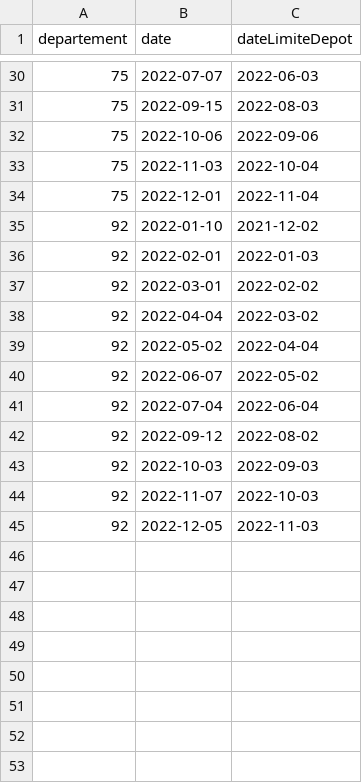
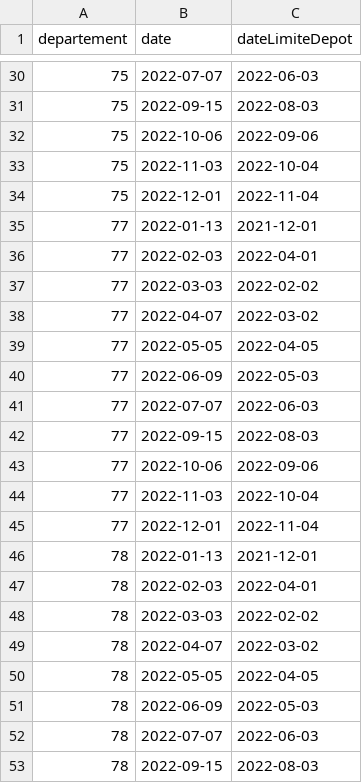
Before and after one commit to SocialGouv/enfants-du-spectacle, a CSV file: prisma/seeds/commissions-2022.csv, drawn as a sheet; only a part is shown, gaps mark what is left out; the shorter side is filled out with more unchanged rows; the diff covers the shown part only.

Commit message:
fix:add missing commissions

```diff
--- a/prisma/seeds/commissions-2022.csv
+++ b/prisma/seeds/commissions-2022.csv
@@ -34 +34,20 @@ departement,date,dateLimiteDepot
 75,2022-12-01,2022-11-04
+77,2022-01-13,2021-12-01
+77,2022-02-03,2022-04-01
+77,2022-03-03,2022-02-02
+77,2022-04-07,2022-03-02
+77,2022-05-05,2022-04-05
+77,2022-06-09,2022-05-03
+77,2022-07-07,2022-06-03
+77,2022-09-15,2022-08-03
+77,2022-10-06,2022-09-06
+77,2022-11-03,2022-10-04
+77,2022-12-01,2022-11-04
+78,2022-01-13,2021-12-01
+78,2022-02-03,2022-04-01
+78,2022-03-03,2022-02-02
+78,2022-04-07,2022-03-02
+78,2022-05-05,2022-04-05
+78,2022-06-09,2022-05-03
+78,2022-07-07,2022-06-03
+78,2022-09-15,2022-08-03
```
Also changed, not shown: 47 added rows elsewhere in this file.
